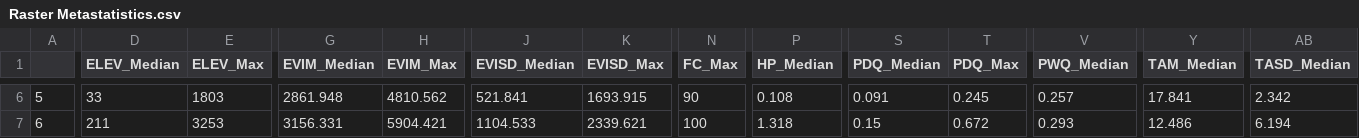
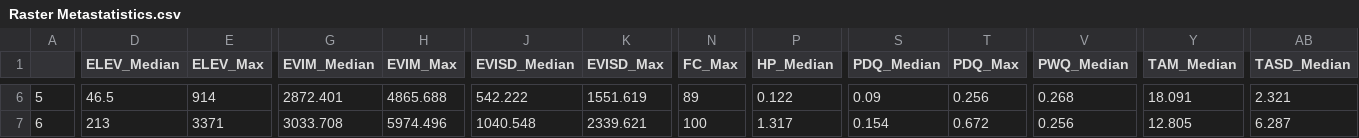
Before and after one commit to tathni/mosquito-sdm, a CSV file: Raster Metastatistics.csv, drawn as a sheet; only a part is shown, gaps mark what is left out; the diff covers the shown part only; the diff names each change by its address in the sheet, - before the commit and + after, or states it on an @@ line.

```diff
--- a/Raster Metastatistics.csv
+++ b/Raster Metastatistics.csv
-D6 (ELEV_Median): 33
+D6 (ELEV_Median): 46.5
-E6 (ELEV_Max): 1803
+E6 (ELEV_Max): 914
-G6 (EVIM_Median): 2861.948
+G6 (EVIM_Median): 2872.401
-H6 (EVIM_Max): 4810.562
+H6 (EVIM_Max): 4865.688
-J6 (EVISD_Median): 521.841
+J6 (EVISD_Median): 542.222
-K6 (EVISD_Max): 1693.915
+K6 (EVISD_Max): 1551.619
-N6 (FC_Max): 90
+N6 (FC_Max): 89
-P6 (HP_Median): 0.108
+P6 (HP_Median): 0.122
-S6 (PDQ_Median): 0.091
+S6 (PDQ_Median): 0.09
-T6 (PDQ_Max): 0.245
+T6 (PDQ_Max): 0.256
-V6 (PWQ_Median): 0.257
+V6 (PWQ_Median): 0.268
-Y6 (TAM_Median): 17.841
+Y6 (TAM_Median): 18.091
-AB6 (TASD_Median): 2.342
+AB6 (TASD_Median): 2.321
-D7 (ELEV_Median): 211
+D7 (ELEV_Median): 213
-E7 (ELEV_Max): 3253
+E7 (ELEV_Max): 3371
-G7 (EVIM_Median): 3156.331
+G7 (EVIM_Median): 3033.708
-H7 (EVIM_Max): 5904.421
+H7 (EVIM_Max): 5974.496
-J7 (EVISD_Median): 1104.533
+J7 (EVISD_Median): 1040.548
-P7 (HP_Median): 1.318
+P7 (HP_Median): 1.317
-S7 (PDQ_Median): 0.15
+S7 (PDQ_Median): 0.154
-V7 (PWQ_Median): 0.293
+V7 (PWQ_Median): 0.256
-Y7 (TAM_Median): 12.486
+Y7 (TAM_Median): 12.805
-AB7 (TASD_Median): 6.194
+AB7 (TASD_Median): 6.287
```
Also changed, not shown: 109 edited cells elsewhere in this file.
